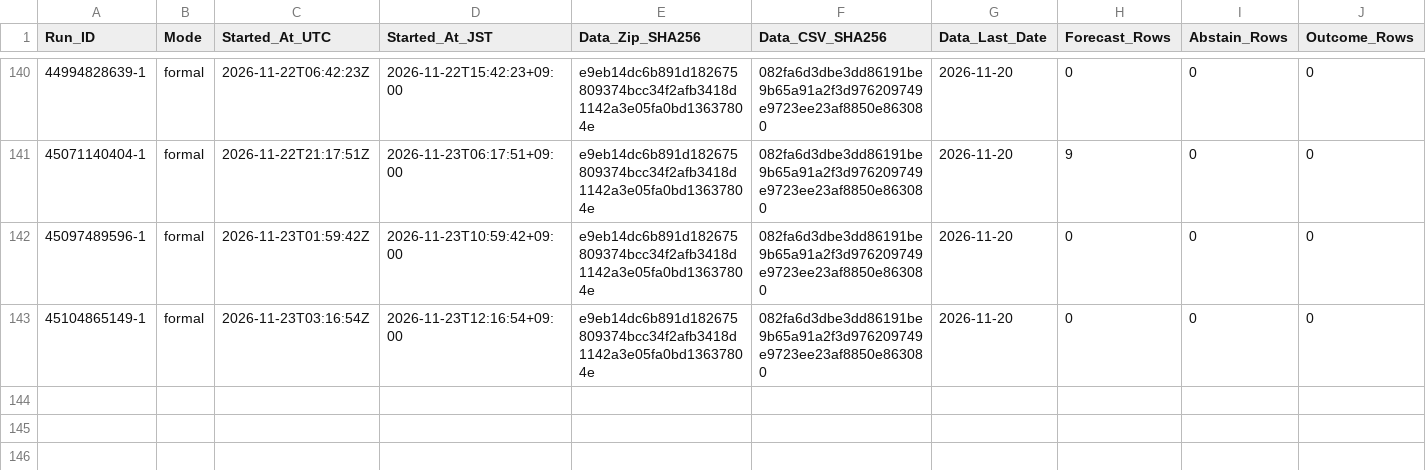
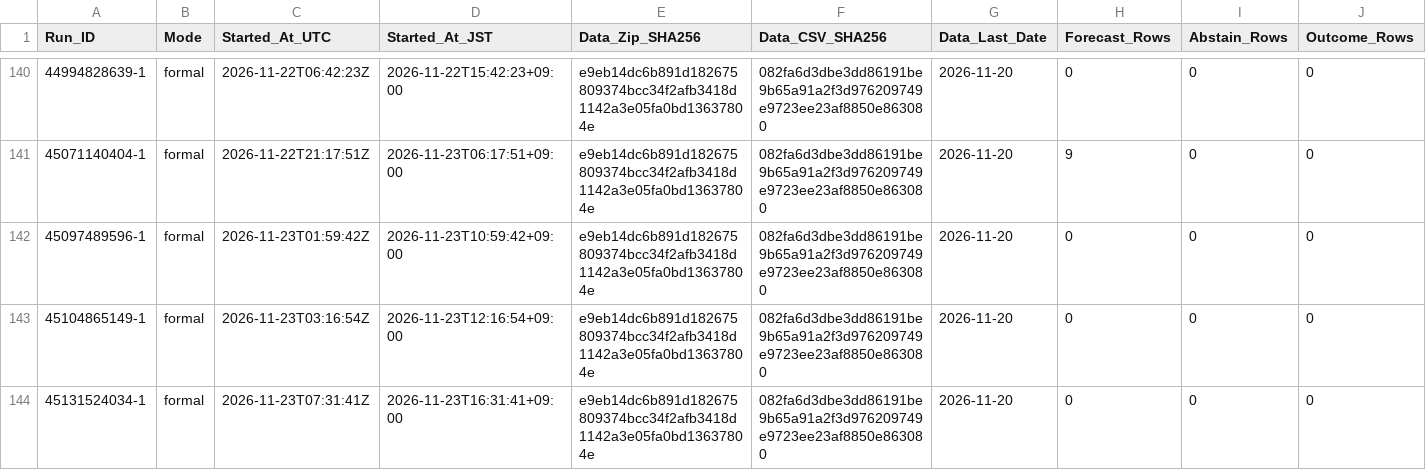
Before and after one commit to junsato1001-ops/-fx-forward-ledger, a CSV file: ledger/runs.csv, drawn as a sheet; only a part is shown, gaps mark what is left out; rows hold the shown columns only; the diff names each change by its address in the sheet, - before the commit and + after, or states it on an @@ line.

```diff
--- a/ledger/runs.csv
+++ b/ledger/runs.csv
+row 144: 45131524034-1 | formal | 2026-11-23T07:31:41Z | 2026-11-23T16:31:41+09:00 | e9eb14dc6b891d182675809374bcc34f2afb3418d1142a3e05fa0bd13637804e | 082fa6d3dbe3dd86191be9b65a91a2f3d976209749e9723ee23af8850e863080 | 2026-11-20 | 0 | 0 | 0
```
Also changed, not shown: data/ecb/snapshots.csv.
